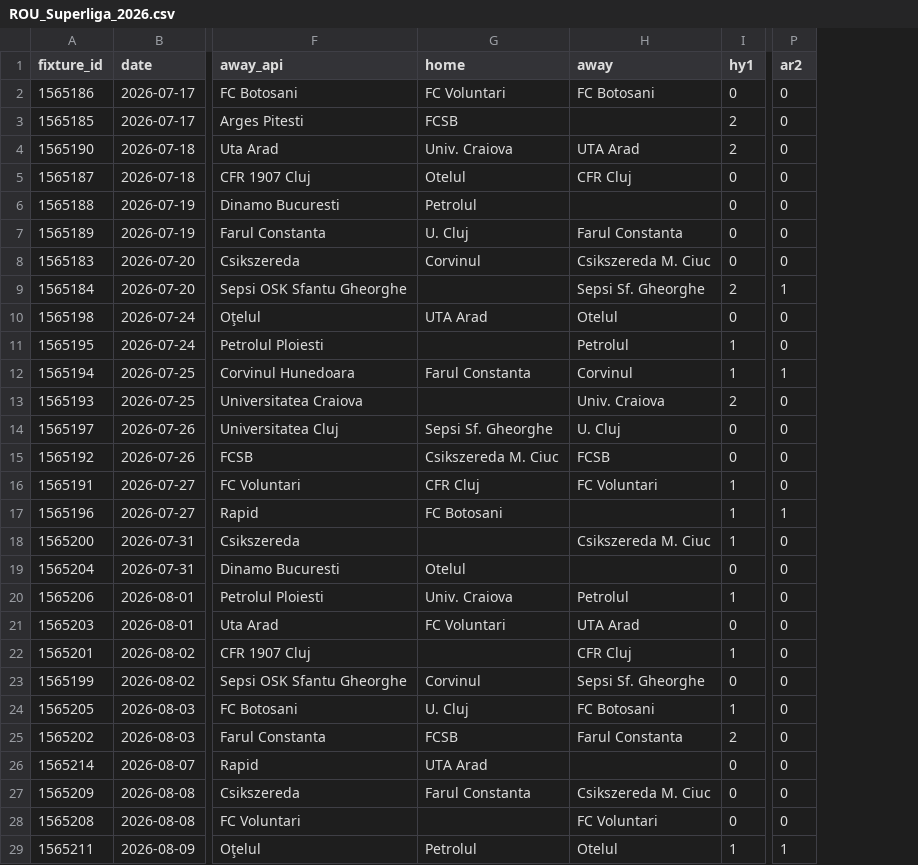
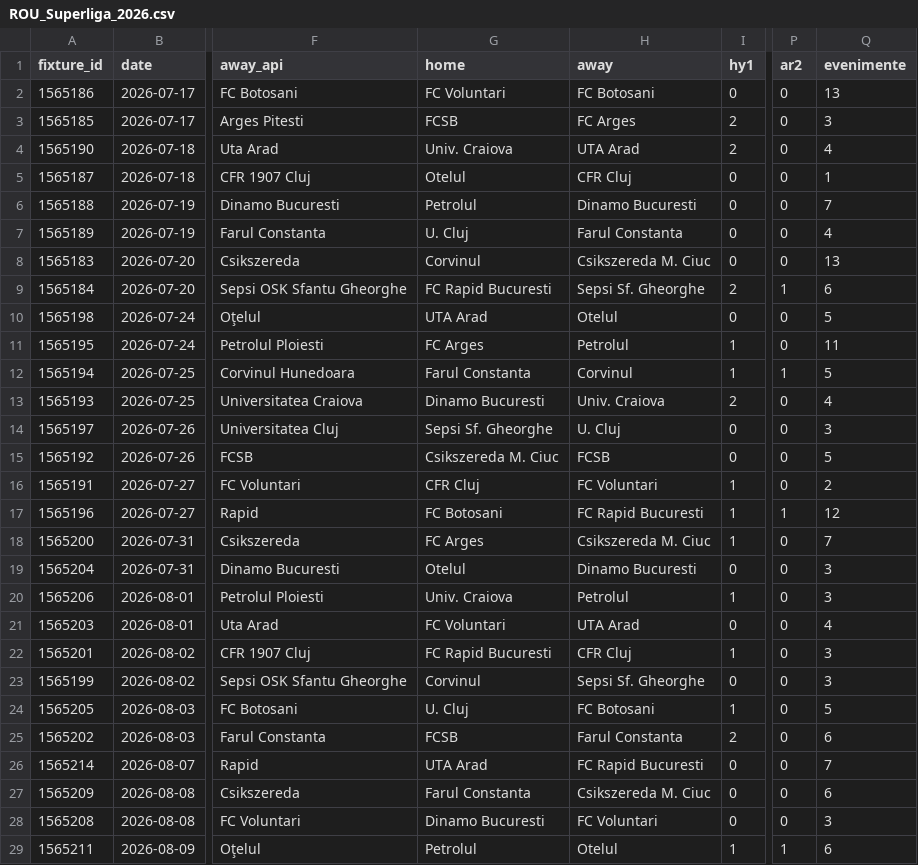
Before and after one commit to alexdedu/analiza-meciuri, a CSV file: istoric/cartonase_reprize/ROU_Superliga_2026.csv, drawn as a sheet; only a part is shown, gaps mark what is left out; the diff covers the shown part only; the diff names each change by its address in the sheet, - before the commit and + after, or states it on an @@ line.

Commit message:
Actualizare date

```diff
--- a/istoric/cartonase_reprize/ROU_Superliga_2026.csv
+++ b/istoric/cartonase_reprize/ROU_Superliga_2026.csv
+column Q (evenimente), rows 2-29: 13 | 3 | 4 | 1 | 7 | 4 | 13 | 6 | 5 | 11 | 5 | 4 | 3 | 5 | 2 | 12 | 7 | 3 | 3 | 4 | 3 | 3 | 5 | 6 | 7 | 6 | 3 | 6
-H3 (away): (empty)
+H3 (away): FC Arges
-H6 (away): (empty)
+H6 (away): Dinamo Bucuresti
-G9 (home): (empty)
+G9 (home): FC Rapid Bucuresti
-G11 (home): (empty)
+G11 (home): FC Arges
-G13 (home): (empty)
+G13 (home): Dinamo Bucuresti
-H17 (away): (empty)
+H17 (away): FC Rapid Bucuresti
-G18 (home): (empty)
+G18 (home): FC Arges
-H19 (away): (empty)
+H19 (away): Dinamo Bucuresti
-G22 (home): (empty)
+G22 (home): FC Rapid Bucuresti
-H26 (away): (empty)
+H26 (away): FC Rapid Bucuresti
-G28 (home): (empty)
+G28 (home): Dinamo Bucuresti
```
Also changed, not shown: 19 edited cells elsewhere in this file, istoric/cartonase_reprize/B1_2026.csv, istoric/cartonase_reprize/E1_2026.csv, 19 other files.
